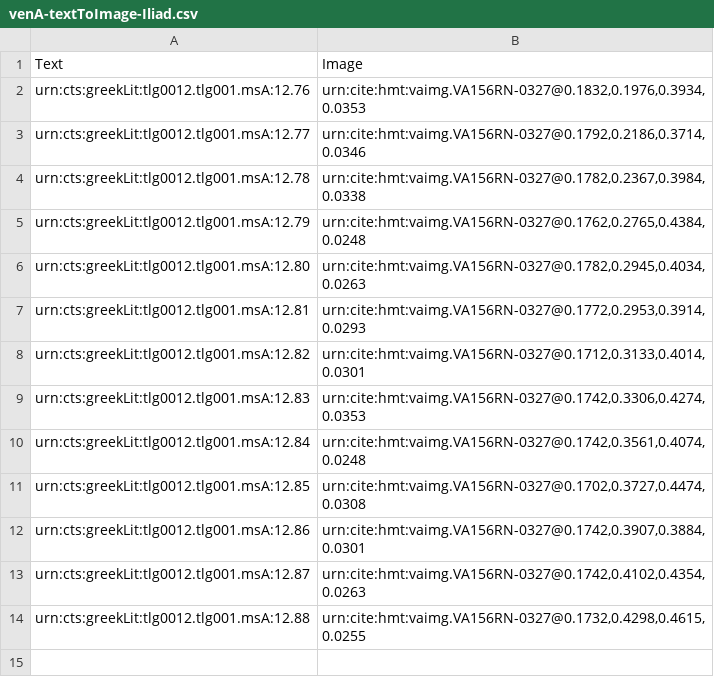
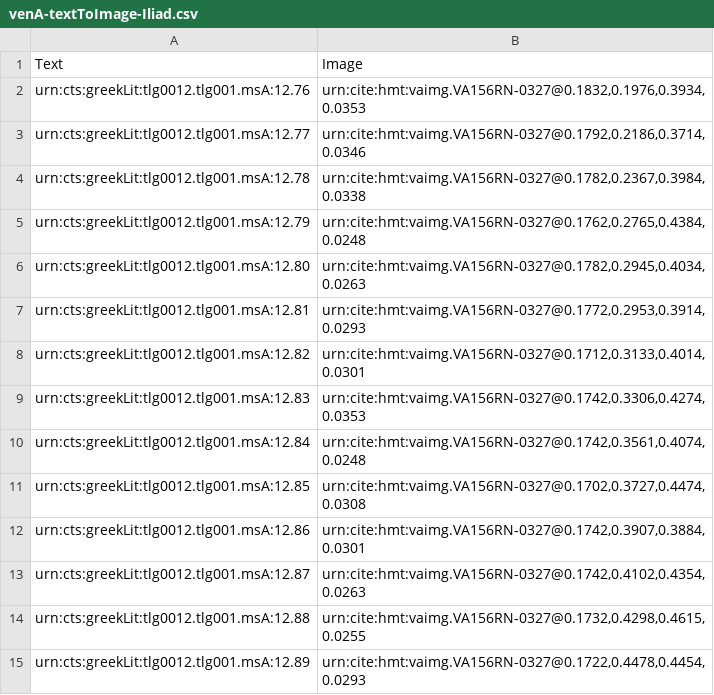
Before and after one commit to HMT-seminar-2014/hmt-12D, a CSV file: indices/venA-textToImage-Iliad.csv, drawn as a sheet.

Commit message:
Update venA-textToImage-Iliad.csv

```diff
--- a/indices/venA-textToImage-Iliad.csv
+++ b/indices/venA-textToImage-Iliad.csv
@@ -14 +14,2 @@ urn:cts:greekLit:tlg0012.tlg001.msA:12.87,"urn:cite:hmt:vaimg.VA156RN-0327@0.174
 urn:cts:greekLit:tlg0012.tlg001.msA:12.88,"urn:cite:hmt:vaimg.VA156RN-0327@0.1732,0.4298,0.4615,0.0255"
+urn:cts:greekLit:tlg0012.tlg001.msA:12.89,"urn:cite:hmt:vaimg.VA156RN-0327@0.1722,0.4478,0.4454,0.0293"
```
